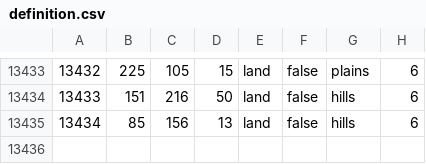
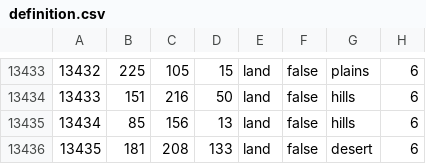
Before and after one commit to MangoGong/tcvtest, a CSV file: map/definition.csv, drawn as a sheet; only a part is shown, gaps mark what is left out; the diff names each change by its address in the sheet, - before the commit and + after, or states it on an @@ line.

```diff
--- a/map/definition.csv
+++ b/map/definition.csv
+row 13436: 13435 | 181 | 208 | 133 | land | false | desert | 6
```
Also changed, not shown: 7 other files.
